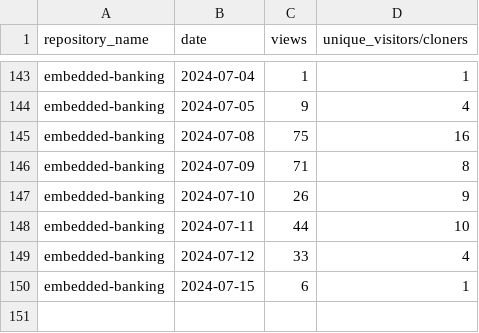
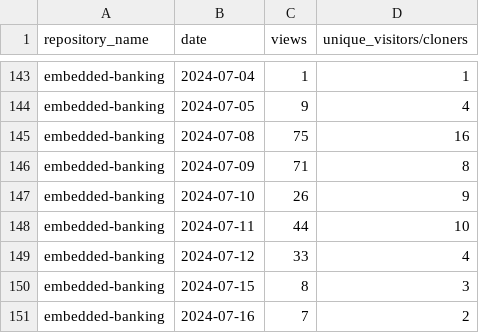
Before and after one commit to jpmorgan-payments/embedded-banking, a CSV file: metrics/traffic-stats-sorted.csv, drawn as a sheet; only a part is shown, gaps mark what is left out.

```diff
--- a/metrics/traffic-stats-sorted.csv
+++ b/metrics/traffic-stats-sorted.csv
@@ -149,2 +149,3 @@ embedded-banking,2024-07-11,44,10
 embedded-banking,2024-07-12,33,4
-embedded-banking,2024-07-15,6,1
+embedded-banking,2024-07-15,8,3
+embedded-banking,2024-07-16,7,2
```
Also changed, not shown: metrics/clone-stats-sorted.csv, metrics/clone-stats.csv, 3 other files.
